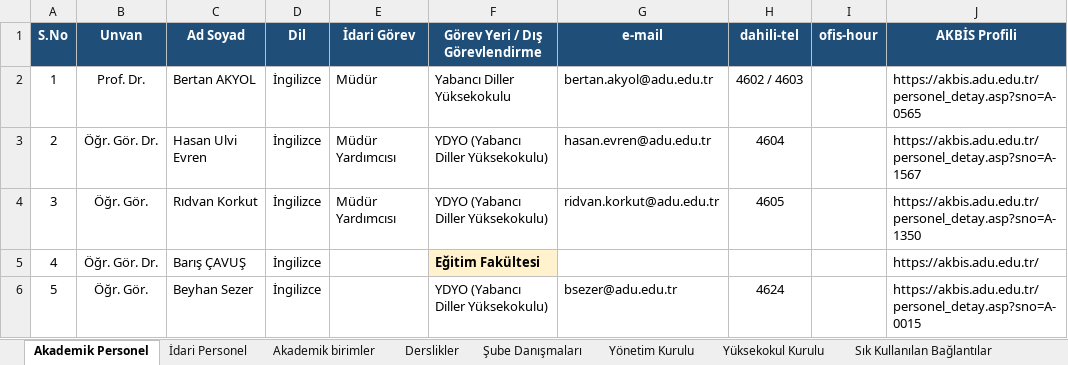
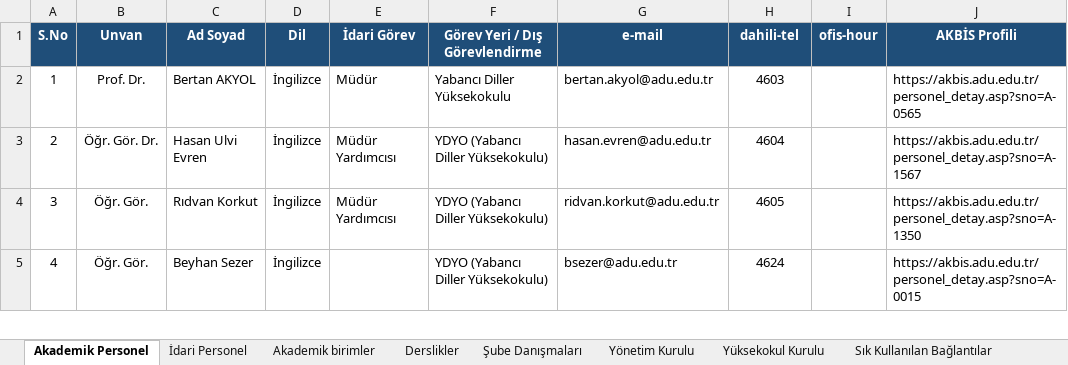
Before and after one commit to rkorkut70/okul-portal, an Excel workbook: docs/okul_bilgi.xlsx, sheet Akademik Personel, drawn as a sheet; only a part is shown; values as stored, in another font and other column widths than the file's, no borders; removed rows and columns are numbered as before the commit, all else as after; the diff covers the shown part only; the diff names each change by its address in the sheet, - before the commit and + after, or states it on an @@ line.

Commit message:
feat: Akademik birimler bolumu okul_bilgi.xlsx resmi verileriyle guncellendi

```diff
--- a/docs/okul_bilgi.xlsx (sheet Akademik Personel)
+++ b/docs/okul_bilgi.xlsx (sheet Akademik Personel)
-H2 (dahili-tel): 4602 / 4603
+H2 (dahili-tel): 4603
-row 5: 4 | Öğr. Gör. Dr. | Barış ÇAVUŞ | İngilizce |  | Eğitim Fakültesi |  |  |  | https://akbis.adu.edu.tr/
@@ column A (S.No) renumbered from row 5 down @@
```
Also changed, not shown: 9 edited cells elsewhere in this sheet, sheet Yönetim Kurulu, 6 other files.
